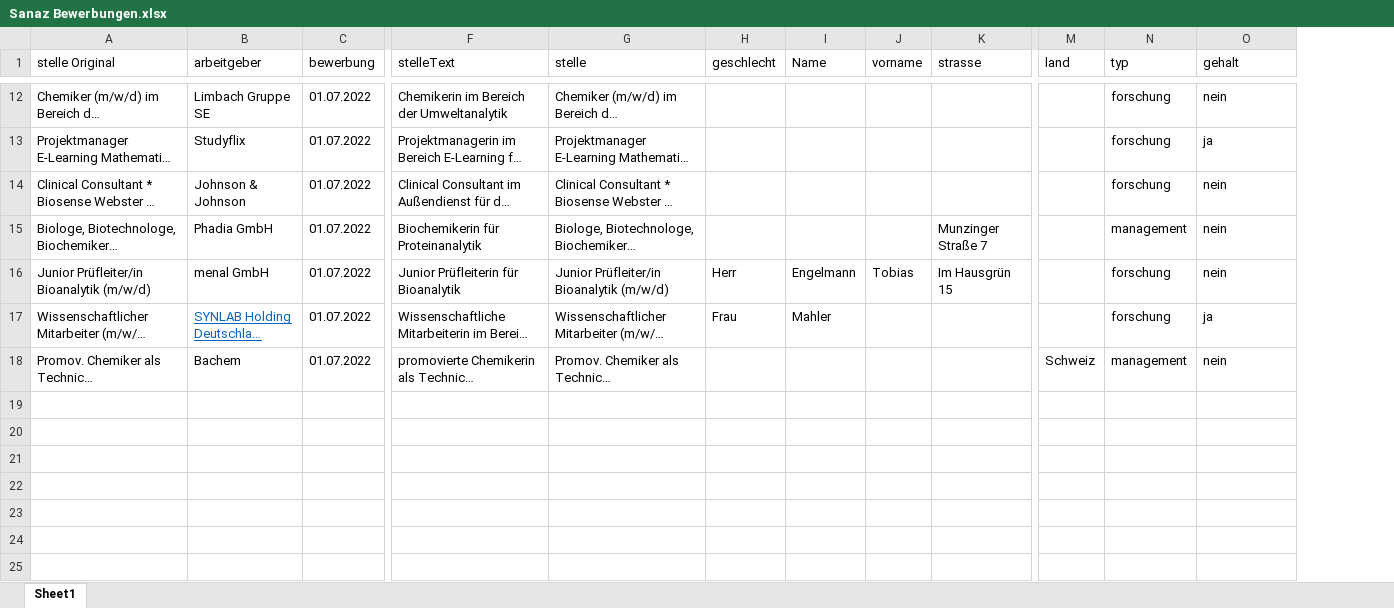
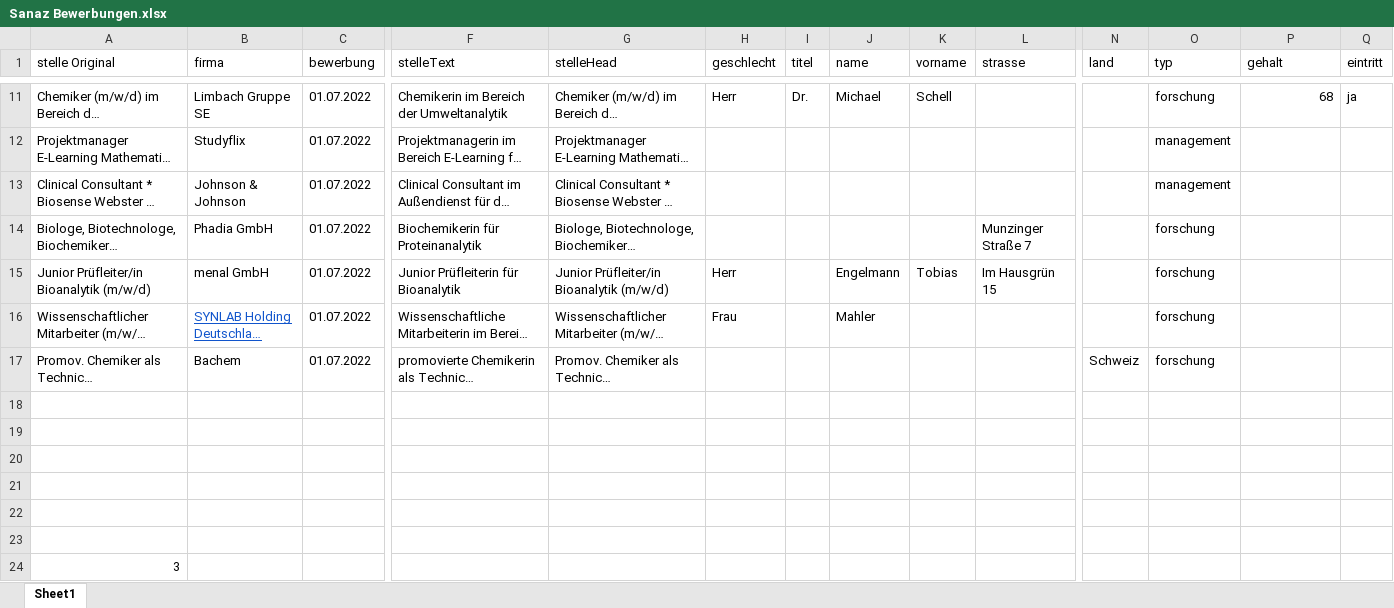
Before and after one commit to jgoeppert/cvSanaz, an Excel workbook: Sanaz Bewerbungen.xlsx, sheet Sheet1, drawn as a sheet; only a part is shown, gaps mark what is left out; long unchanged cells end in …; values as stored, in another font and other column widths than the file's, no borders; addresses are those after the commit; rows hold the shown columns only; the diff covers the shown part only; the diff names each change by its address in the sheet, - before the commit and + after, or states it on an @@ line.

```diff
--- a/Sanaz Bewerbungen.xlsx (sheet Sheet1)
+++ b/Sanaz Bewerbungen.xlsx (sheet Sheet1)
+column I (titel), row 11: Dr.
+column Q (eintritt), row 11: ja
-B1: arbeitgeber
+B1: firma
-G1: stelle
+G1: stelleHead
-J1: Name
+J1: name
-H11 (geschlecht): (empty)
+H11 (geschlecht): Herr
-J11 (name): (empty)
+J11 (name): Michael
-K11 (vorname): (empty)
+K11 (vorname): Schell
-P11 (gehalt): nein
+P11 (gehalt): 68
-P11 alignment: left
+P11 alignment: right
-O12:O13 (typ): forschung
+O12:O13 (typ): management
-P12 (gehalt): ja
+P12 (gehalt): (empty)
-P13:P15 (gehalt): nein
+P13:P15 (gehalt): (empty)
-O14 (typ): management
+O14 (typ): forschung
-P16 (gehalt): ja
+P16 (gehalt): (empty)
-O17 (typ): management
+O17 (typ): forschung
-P17 (gehalt): nein
+P17 (gehalt): (empty)
+row 18: (empty)
+row 19: (empty)
+row 20: (empty)
+row 21: (empty)
+row 22: (empty)
+row 23: (empty)
+row 24: 3
```
Also changed, not shown: 1 removed row, 30 edited cells and cell formats elsewhere in this sheet, 38 other files.
